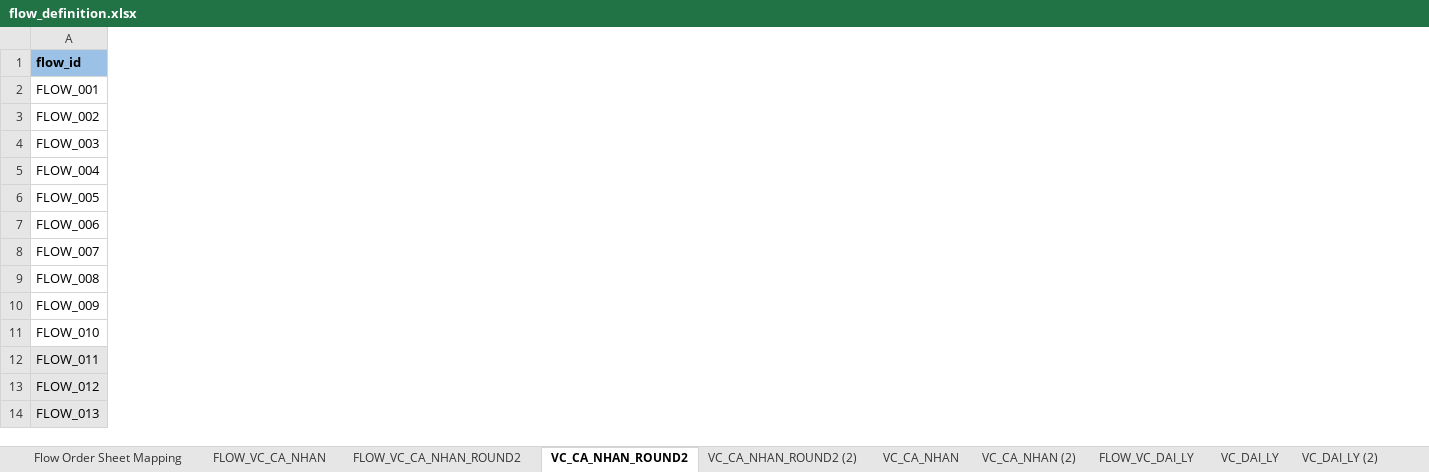
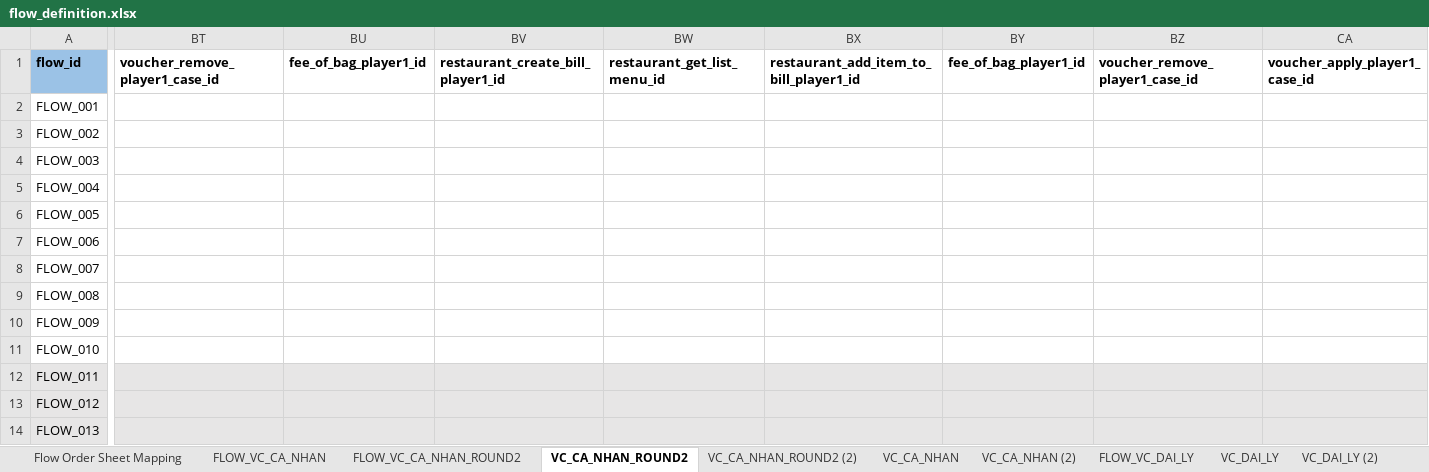
Before and after one commit to PhuongXinhGai/CARO_CMS_AUTO_API_STG, an Excel workbook: src/main/resources/input_excel_file/flow_definition.xlsx, sheet VC_CA_NHAN_ROUND2, drawn as a sheet; only a part is shown, gaps mark what is left out; values as stored, in another font and other column widths than the file's, no borders; the diff covers the shown part only; the diff names each change by its address in the sheet, - before the commit and + after, or states it on an @@ line.

```diff
--- a/src/main/resources/input_excel_file/flow_definition.xlsx (sheet VC_CA_NHAN_ROUND2)
+++ b/src/main/resources/input_excel_file/flow_definition.xlsx (sheet VC_CA_NHAN_ROUND2)
+column BT, row 1: voucher_remove_player1_case_id
+column BU, row 1: fee_of_bag_player1_id
+column BV, row 1: restaurant_create_bill_player1_id
+column BW, row 1: restaurant_get_list_menu_id
+column BX, row 1: restaurant_add_item_to_bill_player1_id
+column BY, row 1: fee_of_bag_player1_id
+column BZ, row 1: voucher_remove_player1_case_id
+column CA, row 1: voucher_apply_player1_case_id
```
Also changed, not shown: 4 added columns elsewhere in this sheet, sheet VC_CA_NHAN_ROUND2 (2), sheet FLOW_VC_CA_NHAN_ROUND2, formulas that keep their value, src/main/resources/input_excel_file/booking/CICO.xlsx, src/main/resources/input_excel_file/booking/POS.xlsx, 2 other files.
